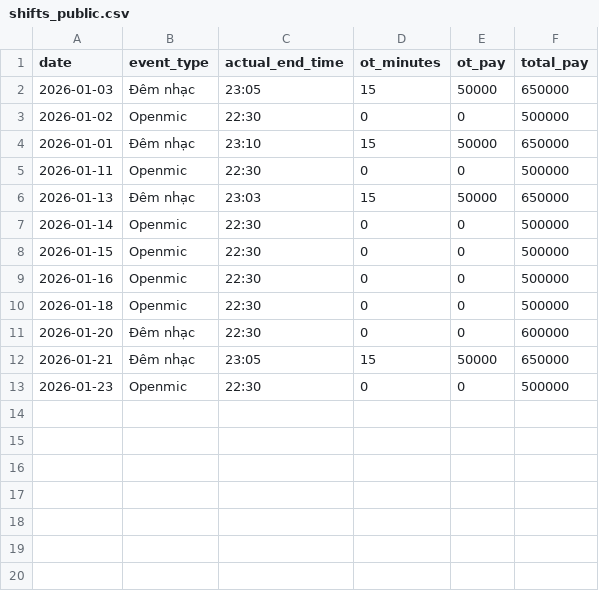
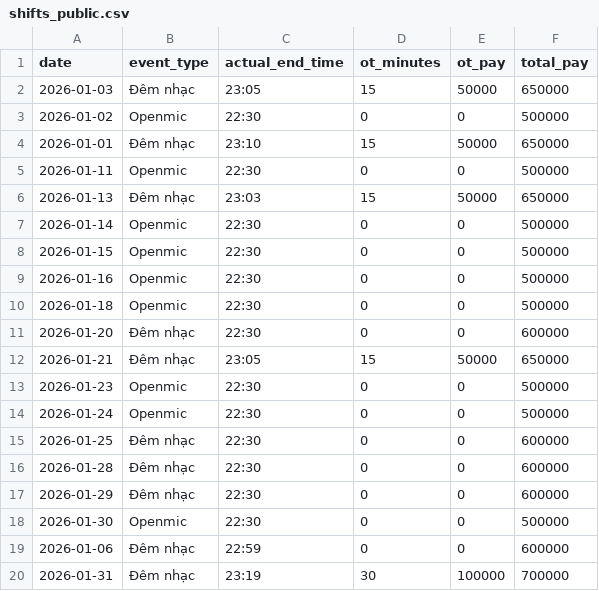
Before and after one commit to taitd1604/Sal_Repo, a CSV file: docs/data/shifts_public.csv, drawn as a sheet; the diff names each change by its address in the sheet, - before the commit and + after, or states it on an @@ line.

Commit message:
Update OT: 50k per 15m + recompute data
Co-Authored-By: Warp <agent@warp.dev>

```diff
--- a/docs/data/shifts_public.csv
+++ b/docs/data/shifts_public.csv
+row 14: 2026-01-24 | Openmic | 22:30 | 0 | 0 | 500000
+row 15: 2026-01-25 | Đêm nhạc | 22:30 | 0 | 0 | 600000
+row 16: 2026-01-28 | Đêm nhạc | 22:30 | 0 | 0 | 600000
+row 17: 2026-01-29 | Đêm nhạc | 22:30 | 0 | 0 | 600000
+row 18: 2026-01-30 | Openmic | 22:30 | 0 | 0 | 500000
+row 19: 2026-01-06 | Đêm nhạc | 22:59 | 0 | 0 | 600000
+row 20: 2026-01-31 | Đêm nhạc | 23:19 | 30 | 100000 | 700000
```
Also changed, not shown: 1 other file.
